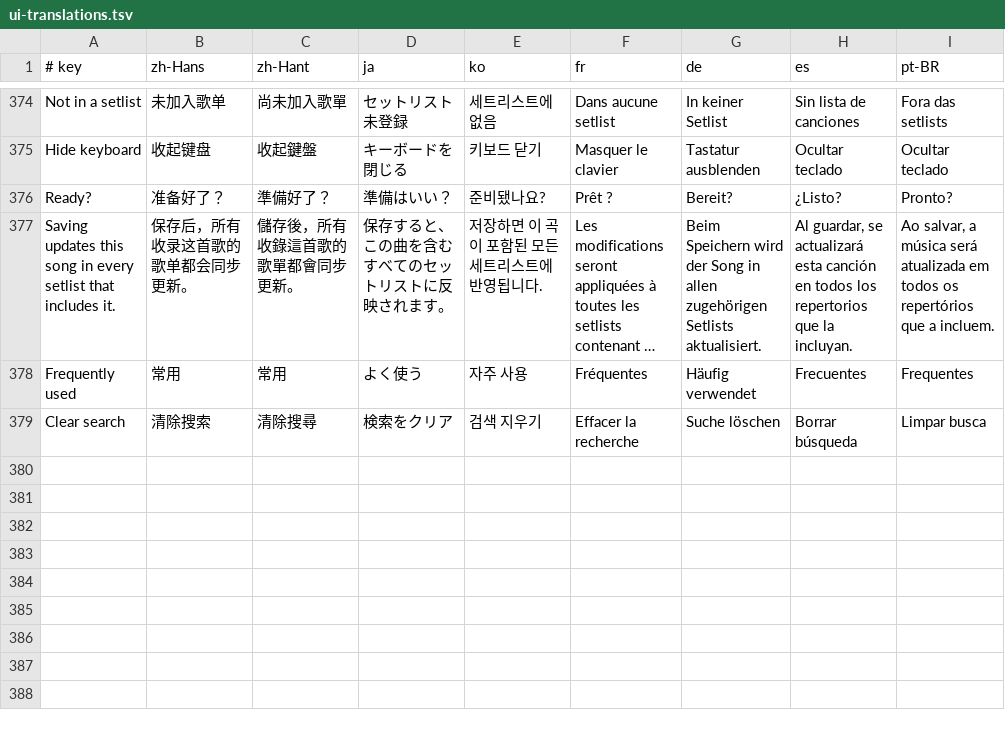
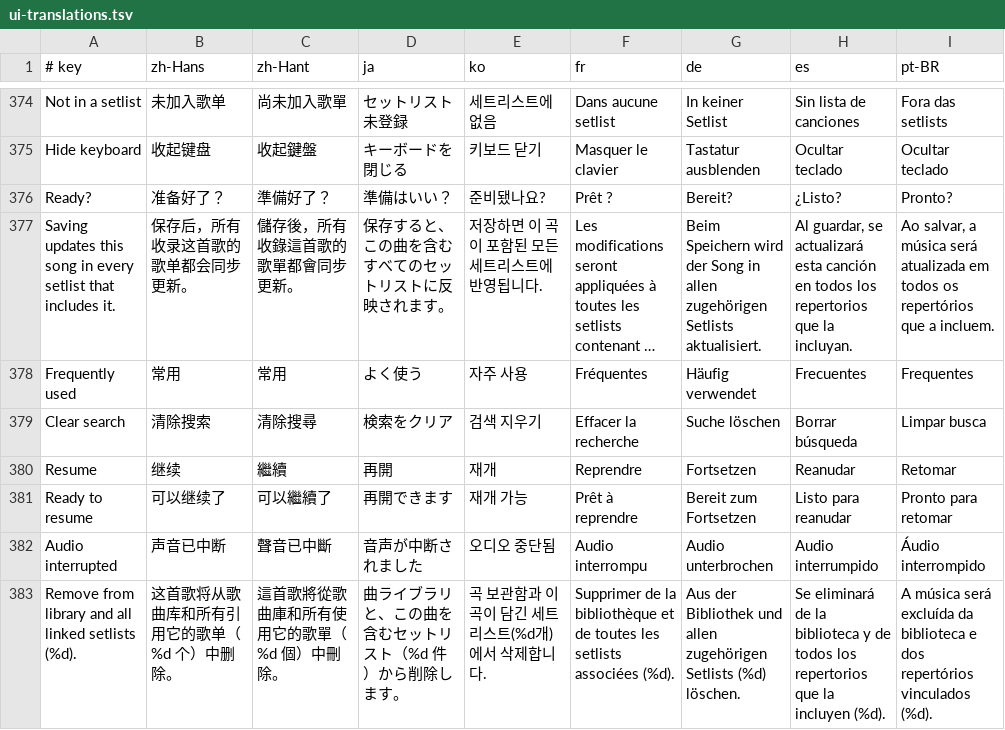
Before and after one commit to heartofjellyfish/metronome, a TSV file: Localization/ui-translations.tsv, drawn as a sheet; only a part is shown, gaps mark what is left out; long unchanged cells end in …; the diff names each change by its address in the sheet, - before the commit and + after, or states it on an @@ line.

```diff
--- a/Localization/ui-translations.tsv
+++ b/Localization/ui-translations.tsv
+row 380: Resume | 继续 | 繼續 | 再開 | 재개 | Reprendre | Fortsetzen | Reanudar | Retomar
+row 381: Ready to resume | 可以继续了 | 可以繼續了 | 再開できます | 재개 가능 | Prêt à reprendre | Bereit zum Fortsetzen | Listo para reanudar | Pronto para retomar
+row 382: Audio interrupted | 声音已中断 | 聲音已中斷 | 音声が中断されました | 오디오 중단됨 | Audio interrompu | Audio unterbrochen | Audio interrumpido | Áudio interrompido
+row 383: Remove from library and all linked setlists (%d). | 这首歌将从歌曲库和所有引用它的歌单（%d 个）中删除。 | 這首歌將從歌曲庫和所有使用它的歌單（%d 個）中刪除。 | 曲ライブラリと、この曲を含むセットリスト（%d 件）から削除します。 | 곡 보관함과 이 곡이 담긴 세트리스트(%d개)에서 삭제합니다. | Supprimer de la bibliothèque et de toutes les setlists associées (%d). | Aus der Bibliothek und allen zugehörigen Setlists (%d) löschen. | Se eliminará de la biblioteca y de todos los repertorios que la incluyen (%d). | A música será excluída da biblioteca e dos repertórios vinculados (%d).
```
Also changed, not shown: 25 other files.
